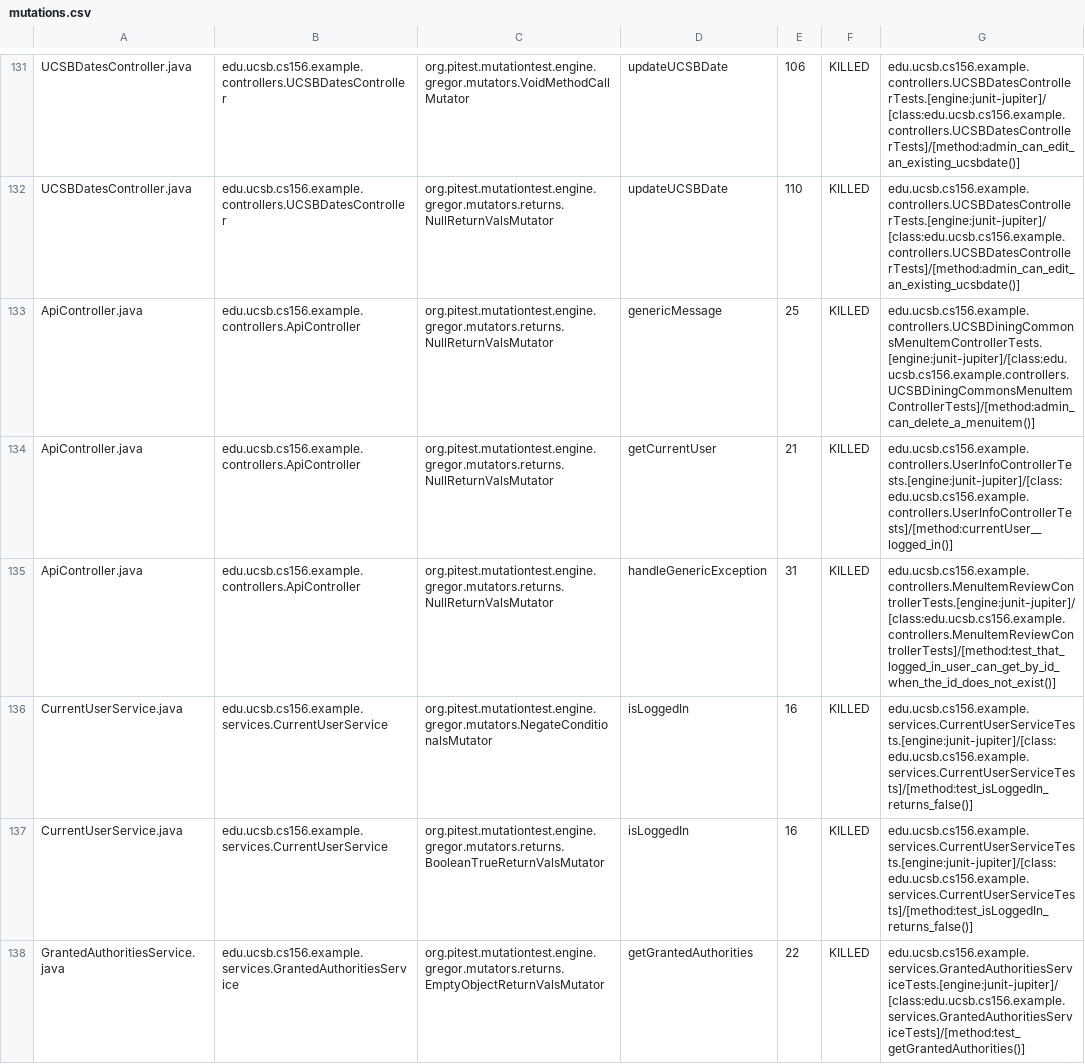
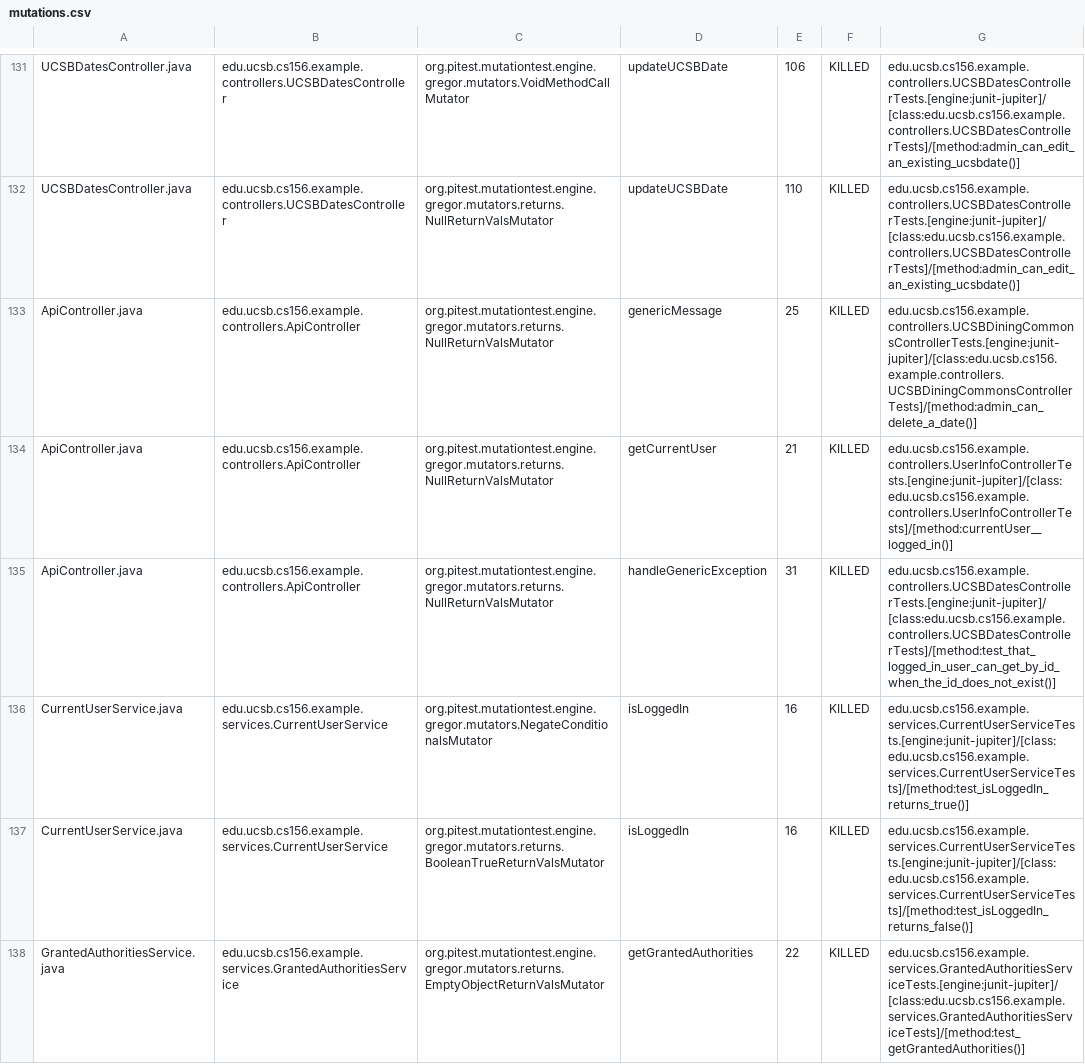
Before and after one commit to ucsb-cs156-f23/team02-f23-6pm-2, a CSV file: prs/68/pitest/mutations.csv, drawn as a sheet; only a part is shown, gaps mark what is left out.

Commit message:
Deploying to gh-pages from @ ucsb-cs156-f23/team02-f23-6pm-2@919979f0afcc81320d0e782914f319fef94130fa 🚀

```diff
--- a/prs/68/pitest/mutations.csv
+++ b/prs/68/pitest/mutations.csv
@@ -132,6 +132,6 @@ UCSBDatesController.java,edu.ucsb.cs156.example.controllers.UCSBDatesController,
 UCSBDatesController.java,edu.ucsb.cs156.example.controllers.UCSBDatesController,org.pitest.mutationtest.engine.gregor.mutators.returns.NullReturnValsMutator,updateUCSBDate,110,KILLED,edu.ucsb.cs156.example.controllers.UCSBDatesControllerTests.[engine:junit-jupiter]/[class:edu.ucsb.cs156.example.controllers.UCSBDatesControllerTests]/[method:admin_can_edit_an_existing_ucsbdate()]
-ApiController.java,edu.ucsb.cs156.example.controllers.ApiController,org.pitest.mutationtest.engine.gregor.mutators.returns.NullReturnValsMutator,genericMessage,25,KILLED,edu.ucsb.cs156.example.controllers.UCSBDiningCommonsMenuItemControllerTests.[engine:junit-jupiter]/[class:edu.ucsb.cs156.example.controllers.UCSBDiningCommonsMenuItemControllerTests]/[method:admin_can_delete_a_menuitem()]
+ApiController.java,edu.ucsb.cs156.example.controllers.ApiController,org.pitest.mutationtest.engine.gregor.mutators.returns.NullReturnValsMutator,genericMessage,25,KILLED,edu.ucsb.cs156.example.controllers.UCSBDiningCommonsControllerTests.[engine:junit-jupiter]/[class:edu.ucsb.cs156.example.controllers.UCSBDiningCommonsControllerTests]/[method:admin_can_delete_a_date()]
 ApiController.java,edu.ucsb.cs156.example.controllers.ApiController,org.pitest.mutationtest.engine.gregor.mutators.returns.NullReturnValsMutator,getCurrentUser,21,KILLED,edu.ucsb.cs156.example.controllers.UserInfoControllerTests.[engine:junit-jupiter]/[class:edu.ucsb.cs156.example.controllers.UserInfoControllerTests]/[method:currentUser__logged_in()]
-ApiController.java,edu.ucsb.cs156.example.controllers.ApiController,org.pitest.mutationtest.engine.gregor.mutators.returns.NullReturnValsMutator,handleGenericException,31,KILLED,edu.ucsb.cs156.example.controllers.MenuItemReviewControllerTests.[engine:junit-jupiter]/[class:edu.ucsb.cs156.example.controllers.MenuItemReviewControllerTests]/[method:test_that_logged_in_user_can_get_by_id_when_the_id_does_not_exist()]
-CurrentUserService.java,edu.ucsb.cs156.example.services.CurrentUserService,org.pitest.mutationtest.engine.gregor.mutators.NegateConditionalsMutator,isLoggedIn,16,KILLED,edu.ucsb.cs156.example.services.CurrentUserServiceTests.[engine:junit-jupiter]/[class:edu.ucsb.cs156.example.services.CurrentUserServiceTests]/[method:test_isLoggedIn_returns_false()]
+ApiController.java,edu.ucsb.cs156.example.controllers.ApiController,org.pitest.mutationtest.engine.gregor.mutators.returns.NullReturnValsMutator,handleGenericException,31,KILLED,edu.ucsb.cs156.example.controllers.UCSBDatesControllerTests.[engine:junit-jupiter]/[class:edu.ucsb.cs156.example.controllers.UCSBDatesControllerTests]/[method:test_that_logged_in_user_can_get_by_id_when_the_id_does_not_exist()]
+CurrentUserService.java,edu.ucsb.cs156.example.services.CurrentUserService,org.pitest.mutationtest.engine.gregor.mutators.NegateConditionalsMutator,isLoggedIn,16,KILLED,edu.ucsb.cs156.example.services.CurrentUserServiceTests.[engine:junit-jupiter]/[class:edu.ucsb.cs156.example.services.CurrentUserServiceTests]/[method:test_isLoggedIn_returns_true()]
 CurrentUserService.java,edu.ucsb.cs156.example.services.CurrentUserService,org.pitest.mutationtest.engine.gregor.mutators.returns.BooleanTrueReturnValsMutator,isLoggedIn,16,KILLED,edu.ucsb.cs156.example.services.CurrentUserServiceTests.[engine:junit-jupiter]/[class:edu.ucsb.cs156.example.services.CurrentUserServiceTests]/[method:test_isLoggedIn_returns_false()]
```
Also changed, not shown: 16 other files.
